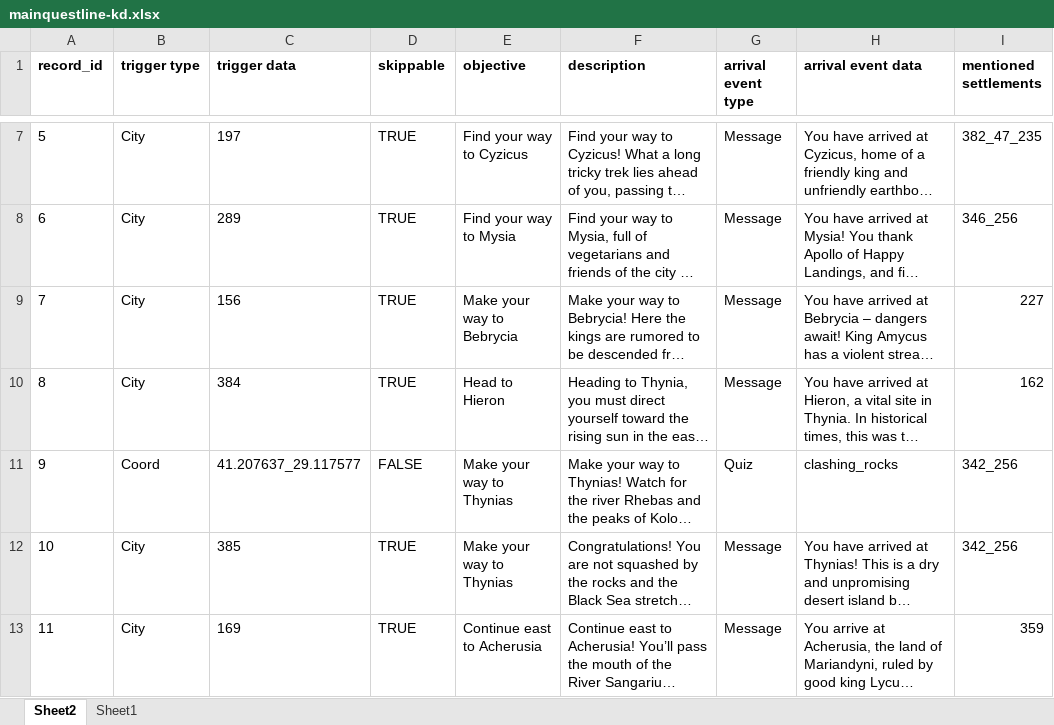
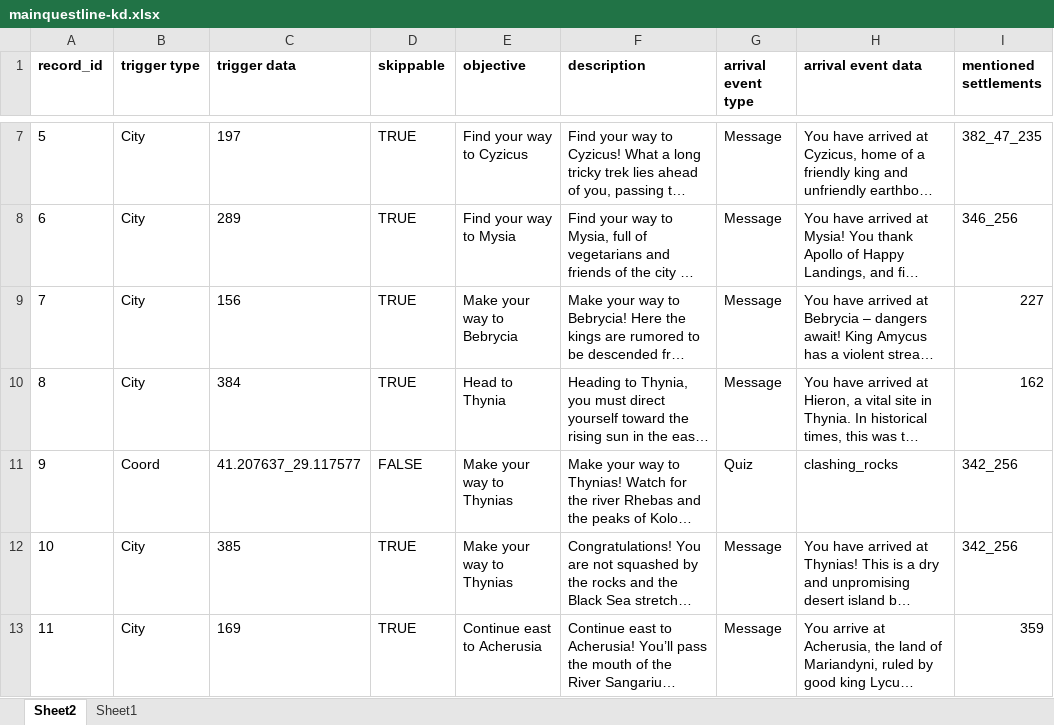
Before and after one commit to robcbryant/sailingwiththegods, an Excel workbook: Assets/Resources/mainquestline-kd.xlsx, sheet Sheet2, drawn as a sheet; only a part is shown, gaps mark what is left out; long unchanged cells end in …; values as stored, in another font and other column widths than the file's, no borders; table styles not drawn; the diff names each change by its address in the sheet, - before the commit and + after, or states it on an @@ line.

Commit message:
quest confirmed working through thynia, made navigator and crew beacons different colors, fixed bug where the tavern ui showed the same price for everything

```diff
--- a/Assets/Resources/mainquestline-kd.xlsx (sheet Sheet2)
+++ b/Assets/Resources/mainquestline-kd.xlsx (sheet Sheet2)
-E10 (objective): Head to Hieron
+E10 (objective): Head to Thynia
```
Also changed, not shown: 17 other files.
